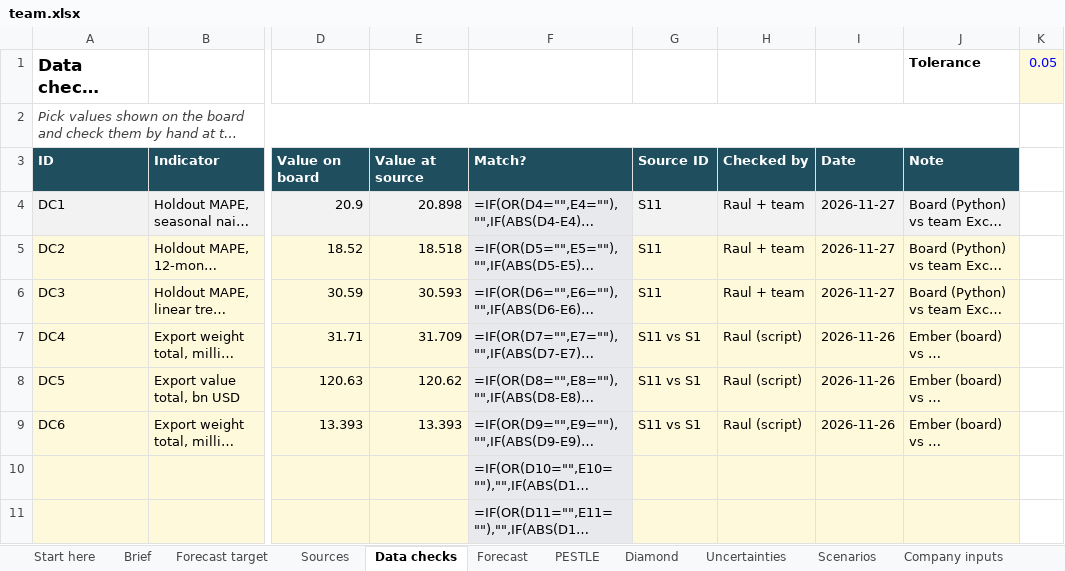
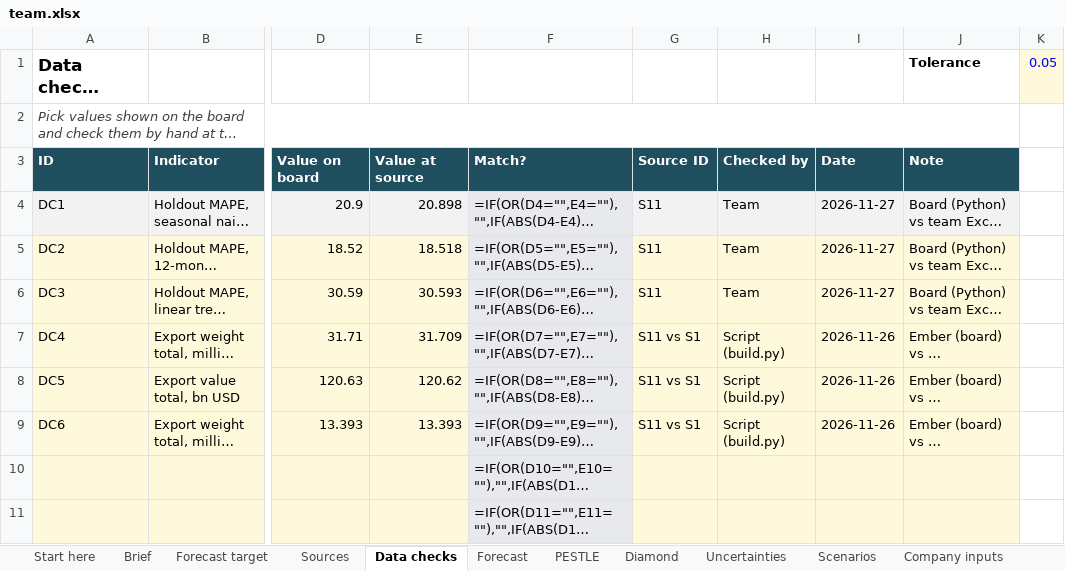
Before and after one commit to raulnjjoshi-hub/china-solar-bi, an Excel workbook: content/team.xlsx, sheet Data checks, drawn as a sheet; only a part is shown, gaps mark what is left out; long unchanged cells end in …; values as stored, in another font and other column widths than the file's, no borders; formulas without a stored value are shown as written; the diff names each change by its address in the sheet, - before the commit and + after, or states it on an @@ line.

```diff
--- a/content/team.xlsx (sheet Data checks)
+++ b/content/team.xlsx (sheet Data checks)
-H4:H6: Raul + team
+H4:H6: Team
-H7:H9: Raul (script)
+H7:H9: Script (build.py)
```
Also changed, not shown: sheet Sources, sheet AI use, sheet Log, 1 other file.
